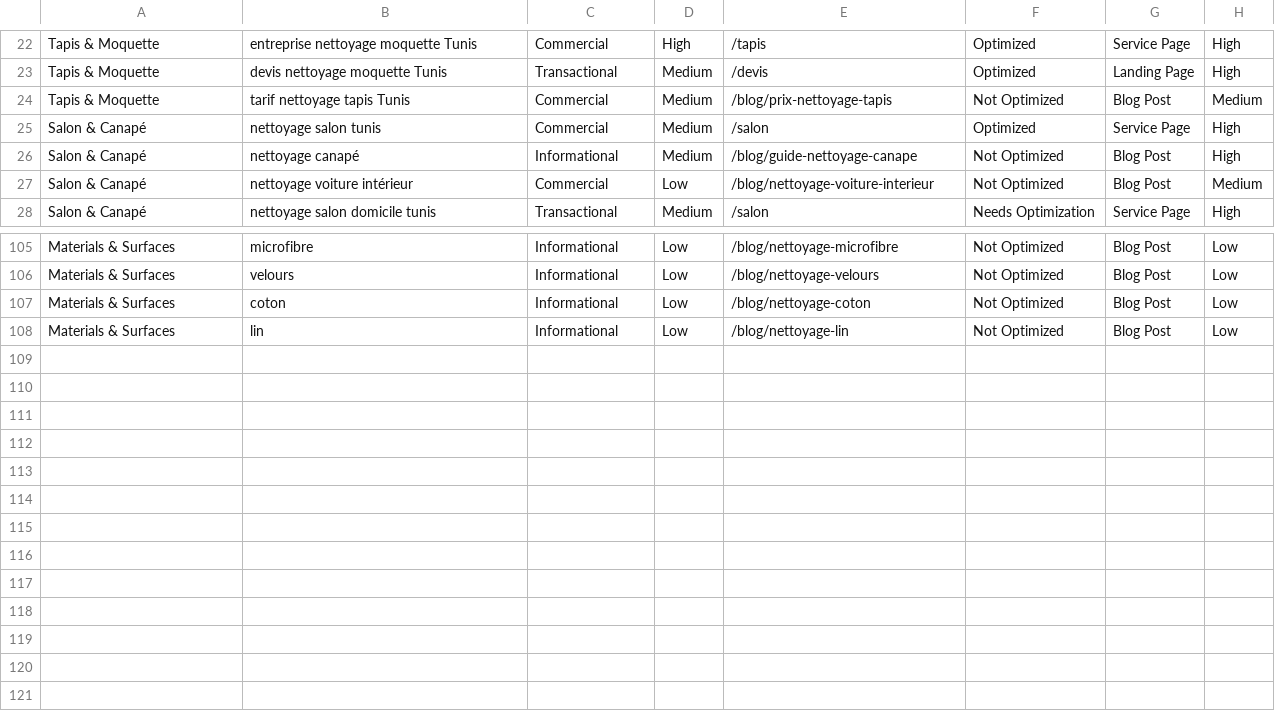
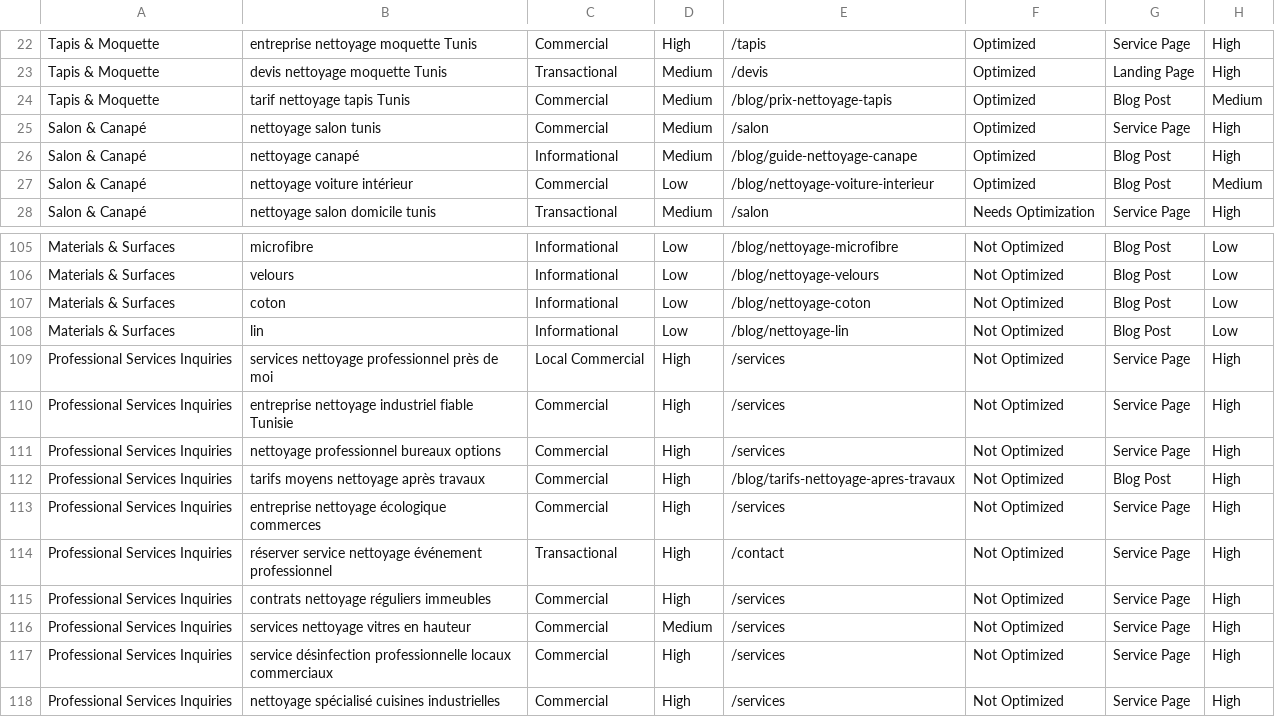
Before and after one commit to vaw-zen/CCI-of-the-future, a CSV file: seo-keywords.csv, drawn as a sheet; only a part is shown, gaps mark what is left out.

Commit message:
Major SEO Content Expansion: Added 3 Diverse Articles + Professional Services Keywords
 New AI-Generated Content (IDs 15-17):
- Article #15: Tarif Nettoyage Tapis Tunis (pricing focus)
- Article #16: Nettoyage Canapé Tunis (furniture cleaning)
- Article #17: Nettoyage Voiture Intérieur (automotive cleaning)

 Content Diversification Success:
- Expanded beyond tapis-only focus to include pricing, furniture & automotive
- Enhanced service coverage: residential + commercial + automotive
- Improved user intent targeting: pricing + how-to + commercial

 Enhanced Keyword Coverage:
- Added 10 new high-priority 'Professional Services Inquiries' keywords
- Targeting B2B commercial cleaning opportunities
- Focus on industrial, office, and specialized cleaning services
- Keywords cover: bureaus, events, contracts, industrial kitchens, etc.

 SEO System Status:
- Comprehensive success report generated (SEO_SUCCESS_REPORT.md)
- Updated optimization statuses in CSV (43 keywords now optimized)
- Automated content generation pipeline fully operational
- Weekly automation scheduled and tested

 Business Impact:
- Broader market coverage (residential + commercial + automotive)
- Enhanced local SEO presence in Tunis region
- Improved lead generation potential across service verticals

```diff
--- a/seo-keywords.csv
+++ b/seo-keywords.csv
@@ -23,6 +23,6 @@ Tapis & Moquette,entreprise nettoyage moquette Tunis,Commercial,High,/tapis,Opti
 Tapis & Moquette,devis nettoyage moquette Tunis,Transactional,Medium,/devis,Optimized,Landing Page,High
-Tapis & Moquette,tarif nettoyage tapis Tunis,Commercial,Medium,/blog/prix-nettoyage-tapis,Not Optimized,Blog Post,Medium
+Tapis & Moquette,tarif nettoyage tapis Tunis,Commercial,Medium,/blog/prix-nettoyage-tapis,Optimized,Blog Post,Medium
 Salon & Canapé,nettoyage salon tunis,Commercial,Medium,/salon,Optimized,Service Page,High
-Salon & Canapé,nettoyage canapé,Informational,Medium,/blog/guide-nettoyage-canape,Not Optimized,Blog Post,High
-Salon & Canapé,nettoyage voiture intérieur,Commercial,Low,/blog/nettoyage-voiture-interieur,Not Optimized,Blog Post,Medium
+Salon & Canapé,nettoyage canapé,Informational,Medium,/blog/guide-nettoyage-canape,Optimized,Blog Post,High
+Salon & Canapé,nettoyage voiture intérieur,Commercial,Low,/blog/nettoyage-voiture-interieur,Optimized,Blog Post,Medium
 Salon & Canapé,nettoyage salon domicile tunis,Transactional,Medium,/salon,Needs Optimization,Service Page,High
@@ -108 +108,11 @@ Materials & Surfaces,coton,Informational,Low,/blog/nettoyage-coton,Not Optimized
 Materials & Surfaces,lin,Informational,Low,/blog/nettoyage-lin,Not Optimized,Blog Post,Low
+Professional Services Inquiries,services nettoyage professionnel près de moi,Local Commercial,High,/services,Not Optimized,Service Page,High
+Professional Services Inquiries,entreprise nettoyage industriel fiable Tunisie,Commercial,High,/services,Not Optimized,Service Page,High
+Professional Services Inquiries,nettoyage professionnel bureaux options,Commercial,High,/services,Not Optimized,Service Page,High
+Professional Services Inquiries,tarifs moyens nettoyage après travaux,Commercial,High,/blog/tarifs-nettoyage-apres-travaux,Not Optimized,Blog Post,High
+Professional Services Inquiries,entreprise nettoyage écologique commerces,Commercial,High,/services,Not Optimized,Service Page,High
+Professional Services Inquiries,réserver service nettoyage événement professionnel,Transactional,High,/contact,Not Optimized,Service Page,High
+Professional Services Inquiries,contrats nettoyage réguliers immeubles,Commercial,High,/services,Not Optimized,Service Page,High
+Professional Services Inquiries,services nettoyage vitres en hauteur,Commercial,Medium,/services,Not Optimized,Service Page,High
+Professional Services Inquiries,service désinfection professionnelle locaux commerciaux,Commercial,High,/services,Not Optimized,Service Page,High
+Professional Services Inquiries,nettoyage spécialisé cuisines industrielles,Commercial,High,/services,Not Optimized,Service Page,High
```
Also changed, not shown: 2 other files.
